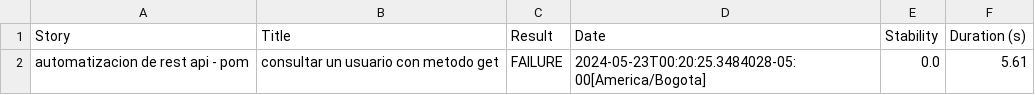
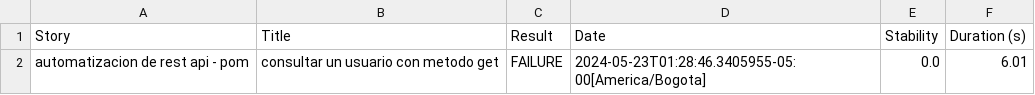
Before and after one commit to DavidSanchez055/AutomatizacionPutDavidSanchez, a CSV file: target/site/serenity/194064b7f694ad7066c45b22a2b0bdeb6430bb0103a4280851a7dc8b0ef1da6a.csv, drawn as a sheet.

```diff
--- a/target/site/serenity/194064b7f694ad7066c45b22a2b0bdeb6430bb0103a4280851a7dc8b0ef1da6a.csv
+++ b/target/site/serenity/194064b7f694ad7066c45b22a2b0bdeb6430bb0103a4280851a7dc8b0ef1da6a.csv
@@ -1,2 +1,2 @@
 "Story","Title","Result","Date","Stability","Duration (s)"
-"automatizacion de rest api - pom","consultar un usuario con metodo get","FAILURE","2024-05-23T00:20:25.3484028-05:00[America/Bogota]","0.0","5.61"
+"automatizacion de rest api - pom","consultar un usuario con metodo get","FAILURE","2024-05-23T01:28:46.3405955-05:00[America/Bogota]","0.0","6.01"
```
Also changed, not shown: target/site/serenity/01f5288b80adbd3af52a8ed68a4a616d3164f750229f80da1ef344382d948835.csv, target/site/serenity/57a2ebc20a0f016cacc65dcfe1ffcb3dd2deb7c127f990666c4fcd27d50454ef.csv, 33 other files.
